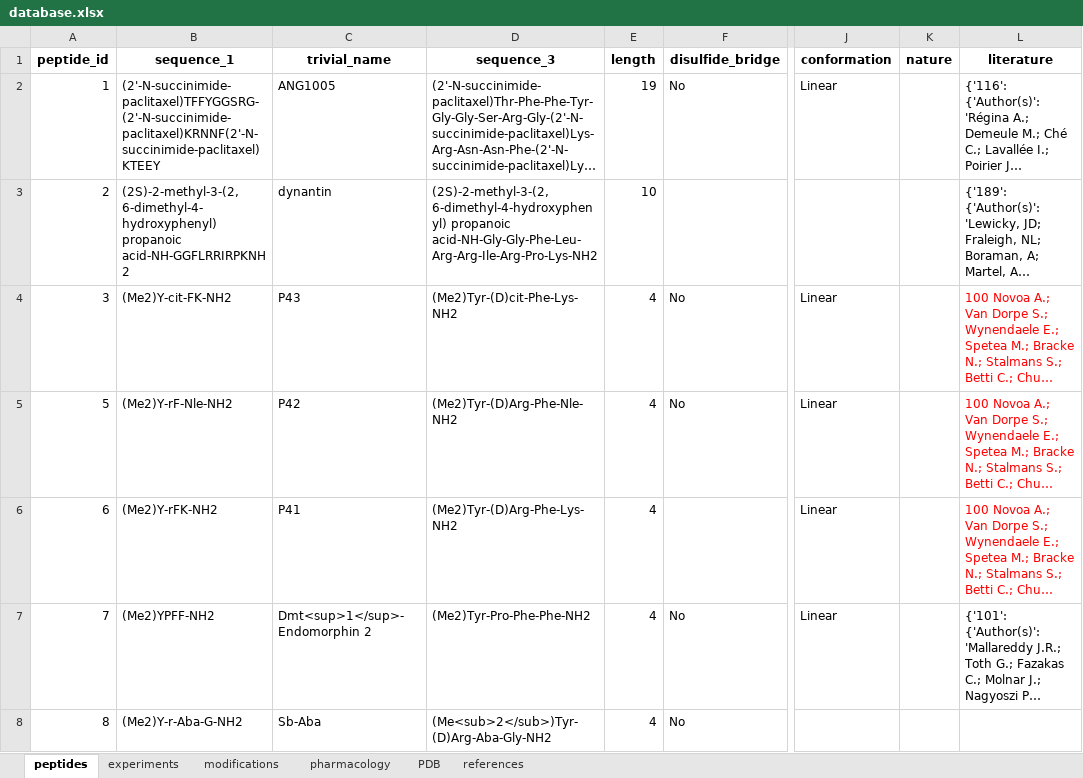
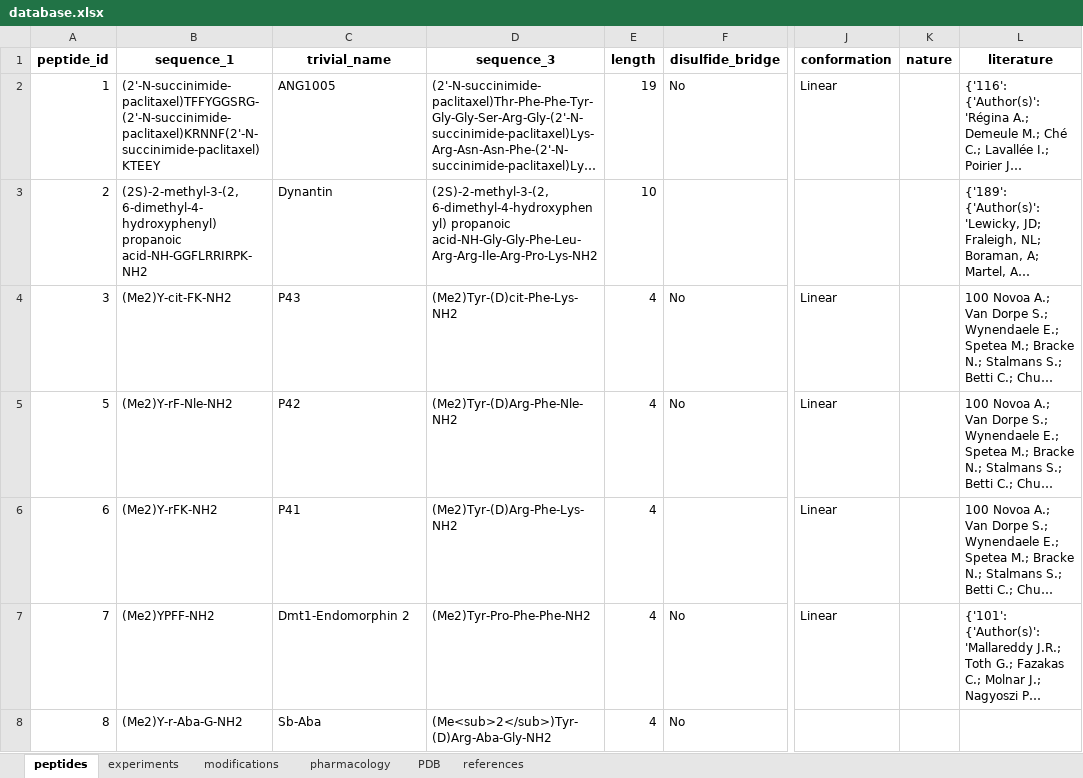
Before and after one commit to Smolin-Igo/BarrPeps, an Excel workbook: database.xlsx, sheet peptides, drawn as a sheet; only a part is shown, gaps mark what is left out; long unchanged cells end in …; values as stored, in another font and other column widths than the file's, no borders; the diff covers the shown part only; the diff names each change by its address in the sheet, - before the commit and + after, or states it on an @@ line.

```diff
--- a/database.xlsx (sheet peptides)
+++ b/database.xlsx (sheet peptides)
-B3 (sequence_1): …6-dimethyl-4-hydroxyphenyl) propanoic acid-NH-GGFLRRIRPKNH2
+B3 (sequence_1): …6-dimethyl-4-hydroxyphenyl) propanoic acid-NH-GGFLRRIRPK-NH2
-C3 (trivial_name): dynantin
+C3 (trivial_name): Dynantin
-L4:L6 text colour: #FF0000
+L4:L6 text colour: black
-C7 (trivial_name): Dmt<sup>1</sup>-Endomorphin 2
+C7 (trivial_name): Dmt1-Endomorphin 2
```
Also changed, not shown: 1 removed row, 71 edited cells and cell formats elsewhere in this sheet, sheet experiments, sheet modifications, 2 other files.
